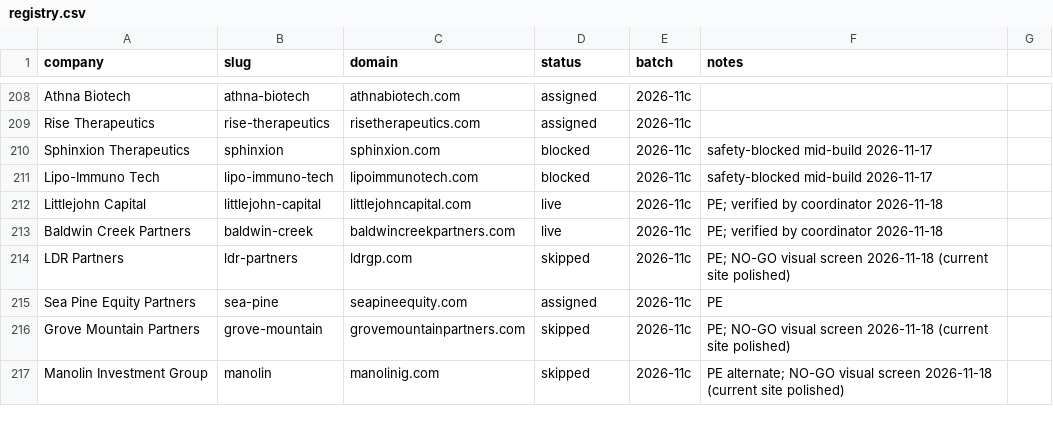
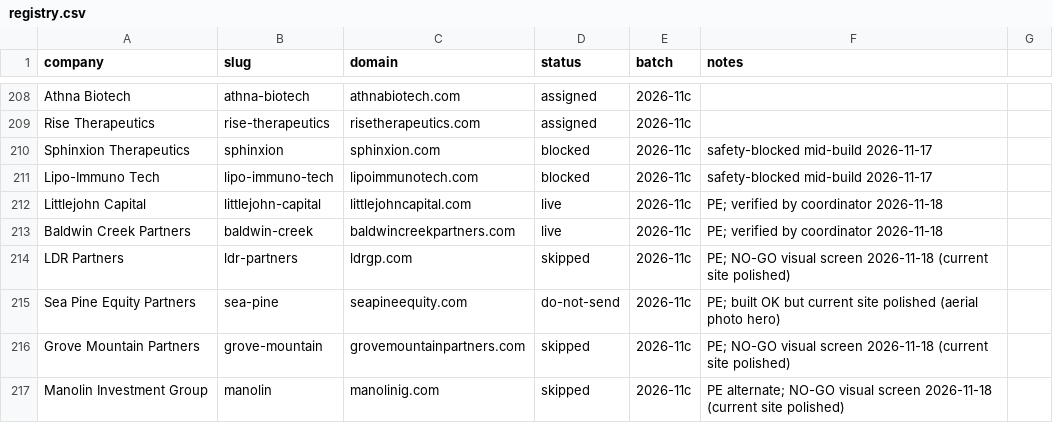
Before and after one commit to charneym/harvardsites, a CSV file: _kit/sourcing/registry.csv, drawn as a sheet; only a part is shown, gaps mark what is left out.

```diff
--- a/_kit/sourcing/registry.csv
+++ b/_kit/sourcing/registry.csv
@@ -214,3 +214,3 @@ Baldwin Creek Partners,baldwin-creek,baldwincreekpartners.com,live,2026-11c,PE;
 LDR Partners,ldr-partners,ldrgp.com,skipped,2026-11c,PE; NO-GO visual screen 2026-11-18 (current site polished)
-Sea Pine Equity Partners,sea-pine,seapineequity.com,assigned,2026-11c,PE
+Sea Pine Equity Partners,sea-pine,seapineequity.com,do-not-send,2026-11c,PE; built OK but current site polished (aerial photo hero)
 Grove Mountain Partners,grove-mountain,grovemountainpartners.com,skipped,2026-11c,PE; NO-GO visual screen 2026-11-18 (current site polished)
```
